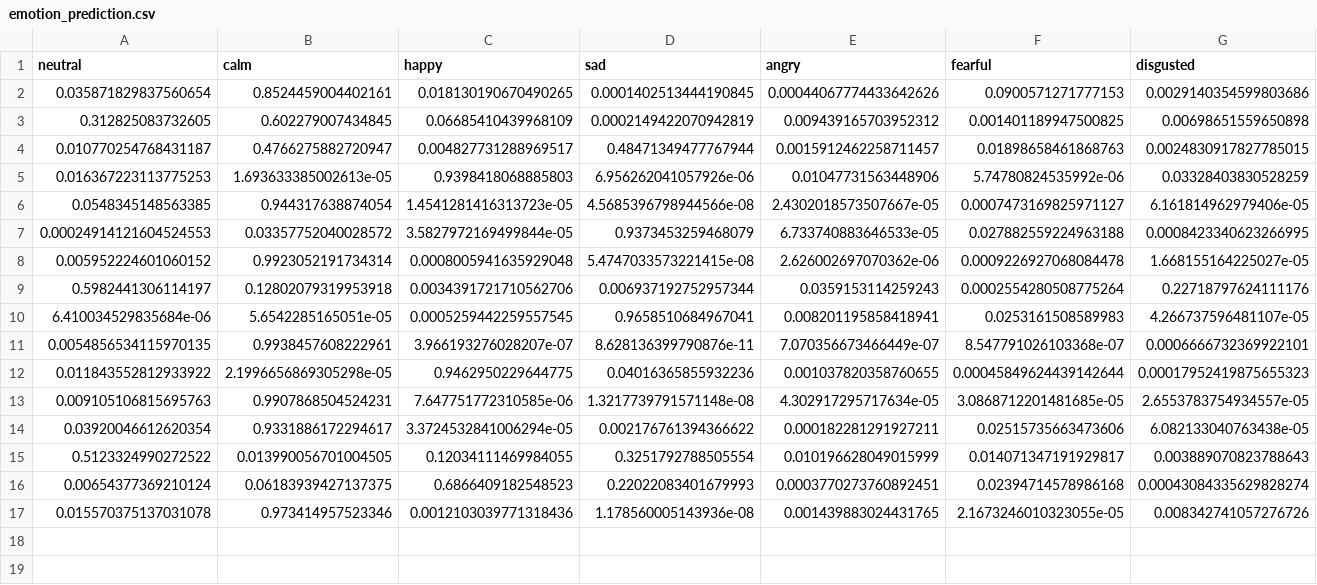
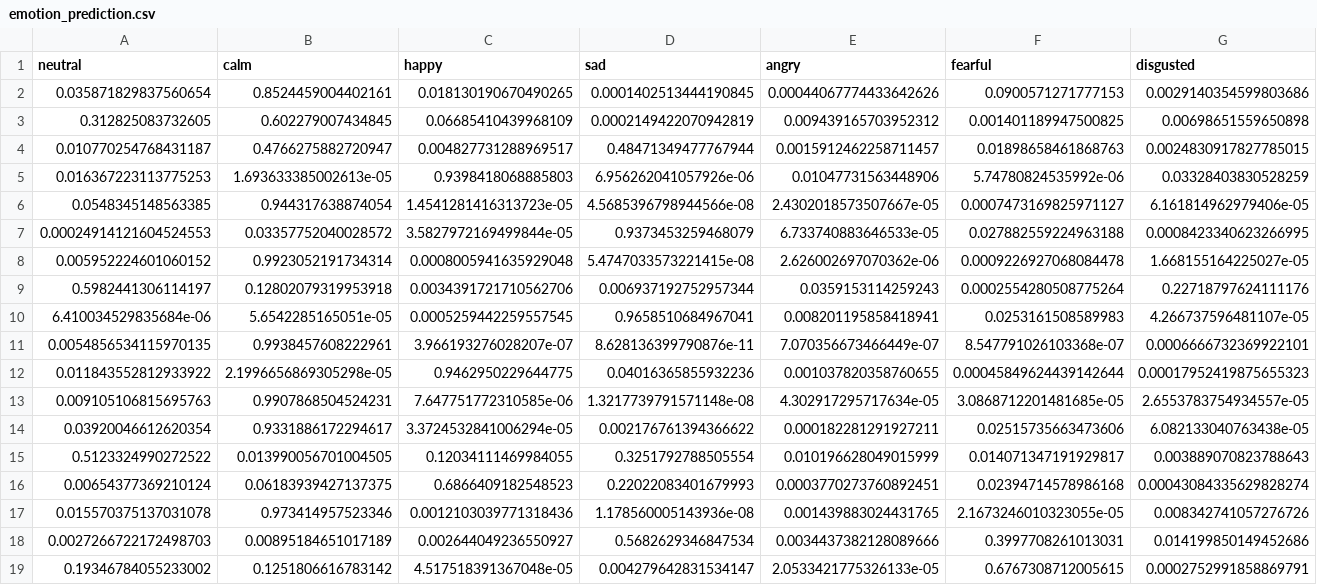
Before and after one commit to kiryuchi10/Vue-Flask-Projects, a CSV file: vue-argon-dashboard/backend/results/emotion_prediction.csv, drawn as a sheet; only a part is shown; rows hold the shown columns only; the diff names each change by its address in the sheet, - before the commit and + after, or states it on an @@ line.

```diff
--- a/vue-argon-dashboard/backend/results/emotion_prediction.csv
+++ b/vue-argon-dashboard/backend/results/emotion_prediction.csv
+row 18: 0.0027266722172498703 | 0.00895184651017189 | 0.002644049236550927 | 0.5682629346847534 | 0.0034437382128089666 | 0.3997708261013031 | 0.014199850149452686
+row 19: 0.19346784055233002 | 0.1251806616783142 | 4.517518391367048e-05 | 0.004279642831534147 | 2.0533421775326133e-05 | 0.6767308712005615 | 0.0002752991858869791
```
Also changed, not shown: 10 other files.
